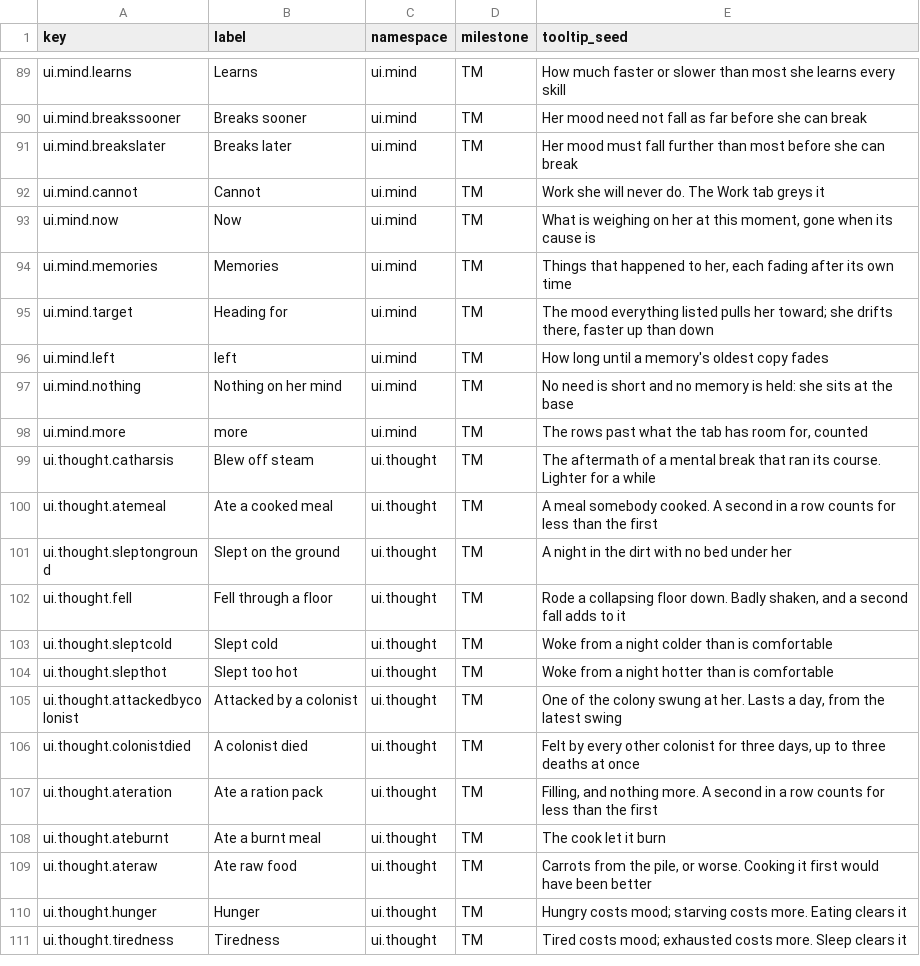
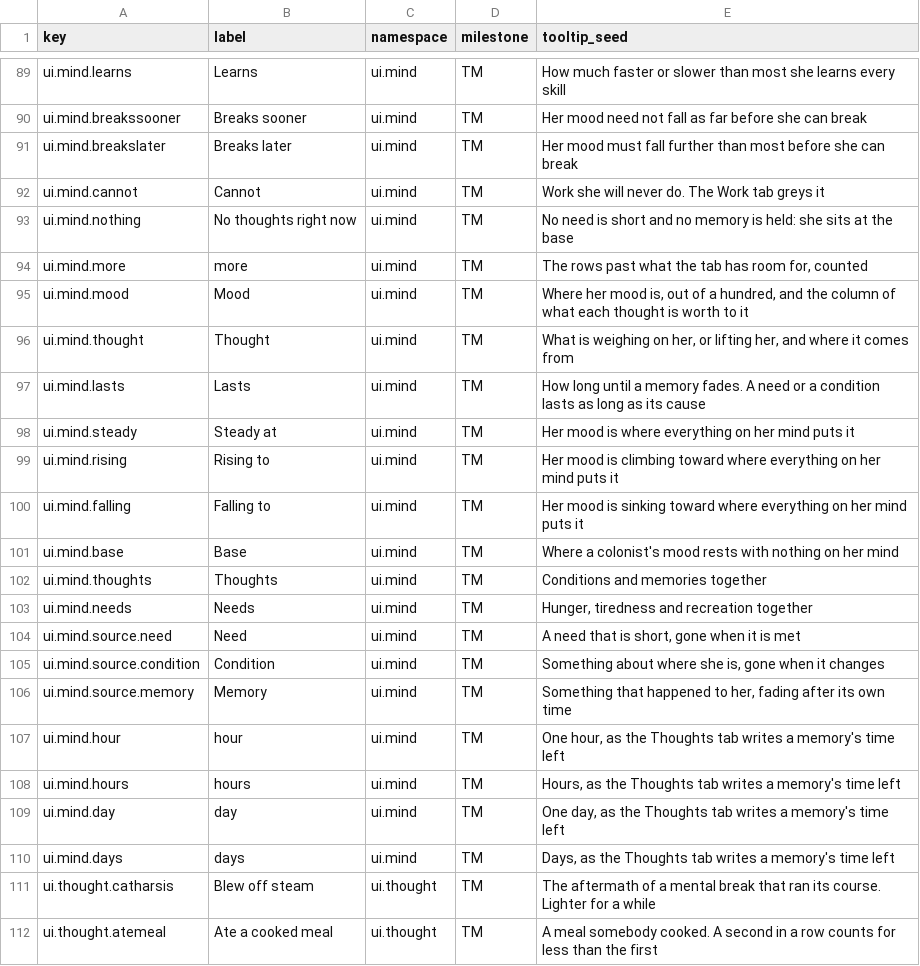
Before and after one commit to 1mitten/odyssey, a CSV file: docs/design/icon-keys.csv, drawn as a sheet; only a part is shown, gaps mark what is left out; the shorter side is filled out with more unchanged rows.

```diff
--- a/docs/design/icon-keys.csv
+++ b/docs/design/icon-keys.csv
@@ -92,8 +92,20 @@ ui.mind.breakslater,Breaks later,ui.mind,TM,"Her mood must fall further than mos
 ui.mind.cannot,Cannot,ui.mind,TM,"Work she will never do. The Work tab greys it"
-ui.mind.now,Now,ui.mind,TM,"What is weighing on her at this moment, gone when its cause is"
-ui.mind.memories,Memories,ui.mind,TM,"Things that happened to her, each fading after its own time"
-ui.mind.target,Heading for,ui.mind,TM,"The mood everything listed pulls her toward; she drifts there, faster up than down"
-ui.mind.left,left,ui.mind,TM,"How long until a memory's oldest copy fades"
-ui.mind.nothing,Nothing on her mind,ui.mind,TM,"No need is short and no memory is held: she sits at the base"
+ui.mind.nothing,No thoughts right now,ui.mind,TM,"No need is short and no memory is held: she sits at the base"
 ui.mind.more,more,ui.mind,TM,"The rows past what the tab has room for, counted"
+ui.mind.mood,Mood,ui.mind,TM,"Where her mood is, out of a hundred, and the column of what each thought is worth to it"
+ui.mind.thought,Thought,ui.mind,TM,"What is weighing on her, or lifting her, and where it comes from"
+ui.mind.lasts,Lasts,ui.mind,TM,"How long until a memory fades. A need or a condition lasts as long as its cause"
+ui.mind.steady,Steady at,ui.mind,TM,"Her mood is where everything on her mind puts it"
+ui.mind.rising,Rising to,ui.mind,TM,"Her mood is climbing toward where everything on her mind puts it"
+ui.mind.falling,Falling to,ui.mind,TM,"Her mood is sinking toward where everything on her mind puts it"
+ui.mind.base,Base,ui.mind,TM,"Where a colonist's mood rests with nothing on her mind"
+ui.mind.thoughts,Thoughts,ui.mind,TM,"Conditions and memories together"
+ui.mind.needs,Needs,ui.mind,TM,"Hunger, tiredness and recreation together"
+ui.mind.source.need,Need,ui.mind,TM,"A need that is short, gone when it is met"
+ui.mind.source.condition,Condition,ui.mind,TM,"Something about where she is, gone when it changes"
+ui.mind.source.memory,Memory,ui.mind,TM,"Something that happened to her, fading after its own time"
+ui.mind.hour,hour,ui.mind,TM,"One hour, as the Thoughts tab writes a memory's time left"
+ui.mind.hours,hours,ui.mind,TM,"Hours, as the Thoughts tab writes a memory's time left"
+ui.mind.day,day,ui.mind,TM,"One day, as the Thoughts tab writes a memory's time left"
+ui.mind.days,days,ui.mind,TM,"Days, as the Thoughts tab writes a memory's time left"
 ui.thought.catharsis,Blew off steam,ui.thought,TM,"The aftermath of a mental break that ran its course. Lighter for a while"
```
Also changed, not shown: 26 other files.
